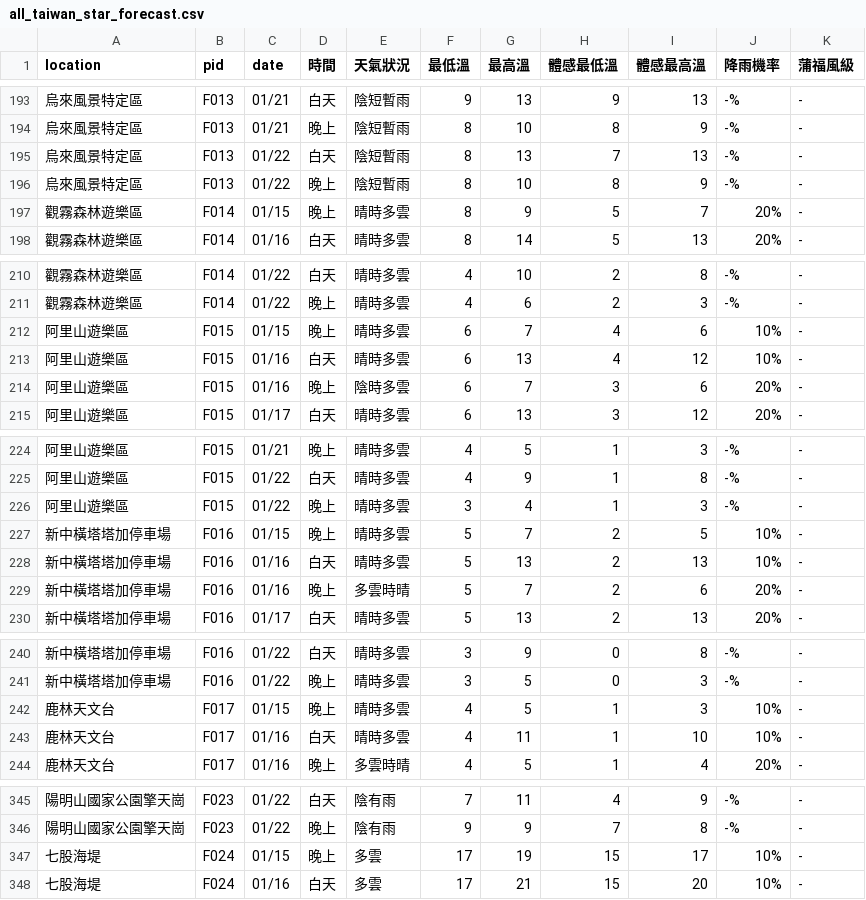
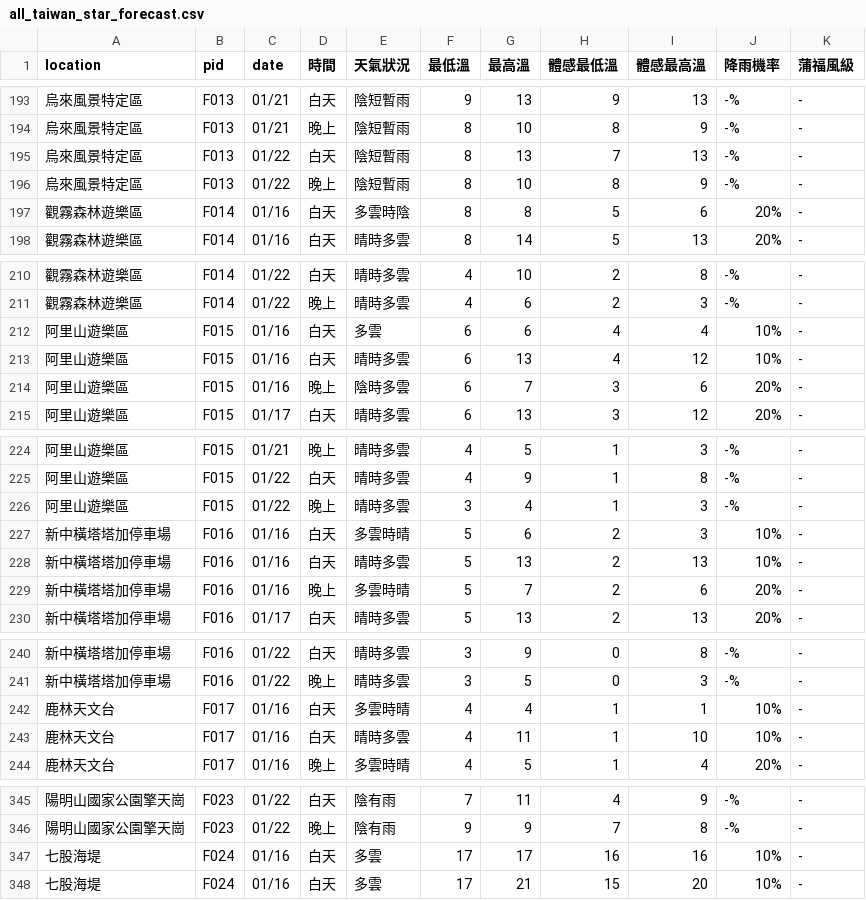
Before and after one commit to ryan841267-crypto/star_watching, a CSV file: all_taiwan_star_forecast.csv, drawn as a sheet; only a part is shown, gaps mark what is left out; the diff covers the shown part only.

```diff
--- a/all_taiwan_star_forecast.csv
+++ b/all_taiwan_star_forecast.csv
@@ -196,3 +196,3 @@
 烏來風景特定區,F013,01/22,晚上,陰短暫雨,8,10,8,9,-%,-
-觀霧森林遊樂區,F014,01/15,晚上,晴時多雲,8,9,5,7,20%,-
+觀霧森林遊樂區,F014,01/16,白天,多雲時陰,8,8,5,6,20%,-
 觀霧森林遊樂區,F014,01/16,白天,晴時多雲,8,14,5,13,20%,-
@@ -211,3 +211,3 @@
 觀霧森林遊樂區,F014,01/22,晚上,晴時多雲,4,6,2,3,-%,-
-阿里山遊樂區,F015,01/15,晚上,晴時多雲,6,7,4,6,10%,-
+阿里山遊樂區,F015,01/16,白天,多雲,6,6,4,4,10%,-
 阿里山遊樂區,F015,01/16,白天,晴時多雲,6,13,4,12,10%,-
@@ -226,3 +226,3 @@
 阿里山遊樂區,F015,01/22,晚上,晴時多雲,3,4,1,3,-%,-
-新中橫塔塔加停車場,F016,01/15,晚上,晴時多雲,5,7,2,5,10%,-
+新中橫塔塔加停車場,F016,01/16,白天,多雲時晴,5,6,2,3,10%,-
 新中橫塔塔加停車場,F016,01/16,白天,晴時多雲,5,13,2,13,10%,-
@@ -241,3 +241,3 @@
 新中橫塔塔加停車場,F016,01/22,晚上,晴時多雲,3,5,0,3,-%,-
-鹿林天文台,F017,01/15,晚上,晴時多雲,4,5,1,3,10%,-
+鹿林天文台,F017,01/16,白天,多雲時晴,4,4,1,1,10%,-
 鹿林天文台,F017,01/16,白天,晴時多雲,4,11,1,10,10%,-
@@ -346,3 +346,3 @@
 陽明山國家公園擎天崗,F023,01/22,晚上,陰有雨,9,9,7,8,-%,-
-七股海堤,F024,01/15,晚上,多雲,17,19,15,17,10%,-
+七股海堤,F024,01/16,白天,多雲,17,17,16,16,10%,-
 七股海堤,F024,01/16,白天,多雲,17,21,15,20,10%,-
```
Also changed, not shown: 80 edited cells elsewhere in this file.
